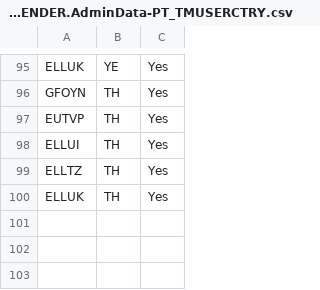
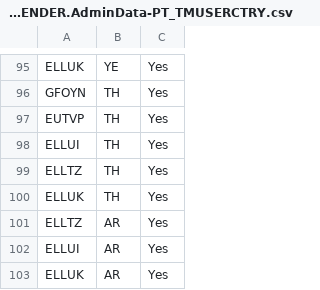
Before and after one commit to mandar-velankar/TNDR_FAST_BACKEND, a CSV file: db/csv/com.bayer.SXTENDER.AdminData-PT_TMUSERCTRY.csv, drawn as a sheet; only a part is shown, gaps mark what is left out; the diff names each change by its address in the sheet, - before the commit and + after, or states it on an @@ line.

Commit message:
AR: country AUTH added

```diff
--- a/db/csv/com.bayer.SXTENDER.AdminData-PT_TMUSERCTRY.csv
+++ b/db/csv/com.bayer.SXTENDER.AdminData-PT_TMUSERCTRY.csv
+row 101: ELLTZ | AR | Yes
+row 102: ELLUI | AR | Yes
+row 103: ELLUK | AR | Yes
```
